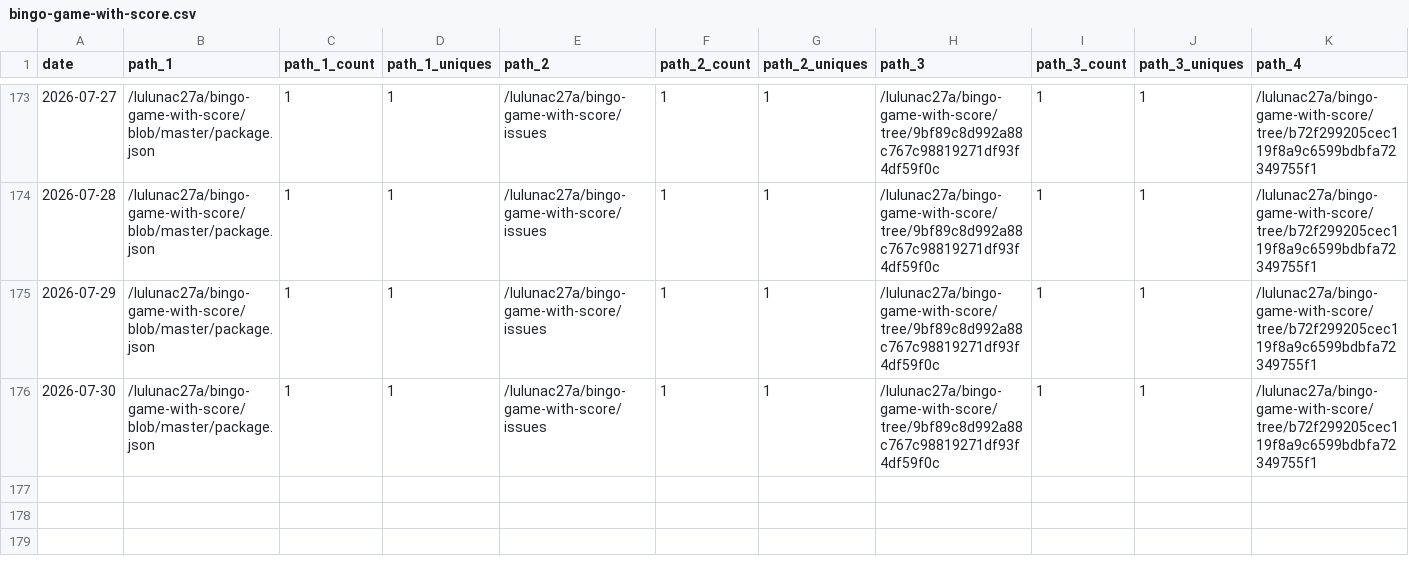
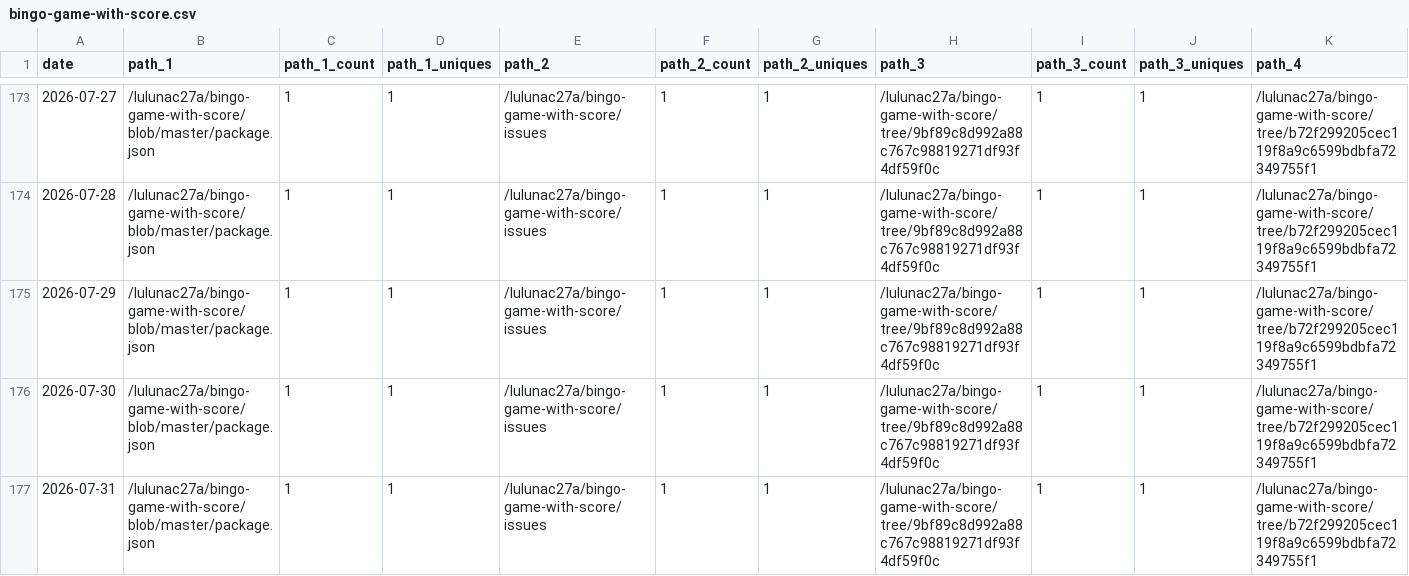
Before and after one commit to lulunac27a/github-repo-traffic-stats, a CSV file: data/github_paths/bingo-game-with-score.csv, drawn as a sheet; only a part is shown, gaps mark what is left out; rows hold the shown columns only; the diff names each change by its address in the sheet, - before the commit and + after, or states it on an @@ line.

```diff
--- a/data/github_paths/bingo-game-with-score.csv
+++ b/data/github_paths/bingo-game-with-score.csv
+row 177: 2026-07-31 | /lulunac27a/bingo-game-with-score/blob/master/package.json | 1 | 1 | /lulunac27a/bingo-game-with-score/issues | 1 | 1 | /lulunac27a/bingo-game-with-score/tree/9bf89c8d992a88c767c98819271df93f4df59f0c | 1 | 1 | /lulunac27a/bingo-game-with-score/tree/b72f299205cec119f8a9c6599bdbfa72349755f1
```
Also changed, not shown: data/github_paths/endless-task-list-adventure.csv, data/github_paths/flask-endless-task-list-app.csv, 55 other files.
